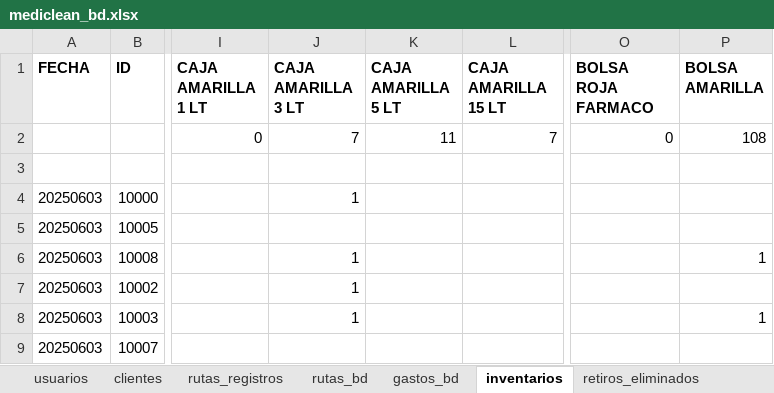
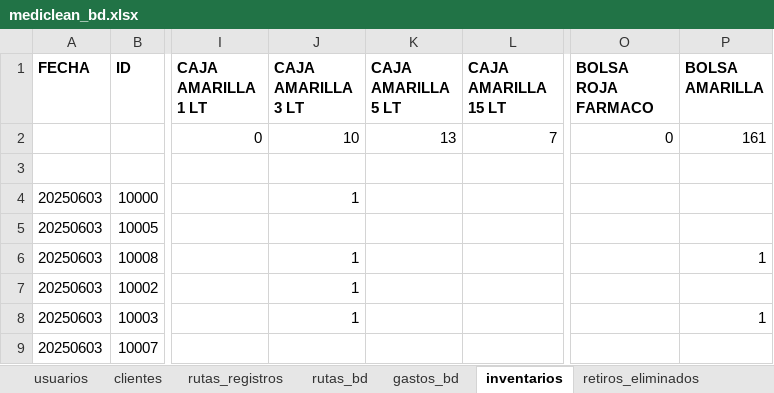
Before and after one commit to Ishovias/mc-ruta-admin, an Excel workbook: bd/mediclean_bd.xlsx, sheet inventarios, drawn as a sheet; only a part is shown, gaps mark what is left out; values as stored, in another font and other column widths than the file's, no borders; the diff names each change by its address in the sheet, - before the commit and + after, or states it on an @@ line.

```diff
--- a/bd/mediclean_bd.xlsx (sheet inventarios)
+++ b/bd/mediclean_bd.xlsx (sheet inventarios)
-J2 (CAJA AMARILLA 3 LT): 7
+J2 (CAJA AMARILLA 3 LT): 10
-K2 (CAJA AMARILLA 5 LT): 11
+K2 (CAJA AMARILLA 5 LT): 13
-P2 (BOLSA AMARILLA): 108
+P2 (BOLSA AMARILLA): 161
```
Also changed, not shown: sheet rutas_bd, sheet usuarios, 7 other files.
